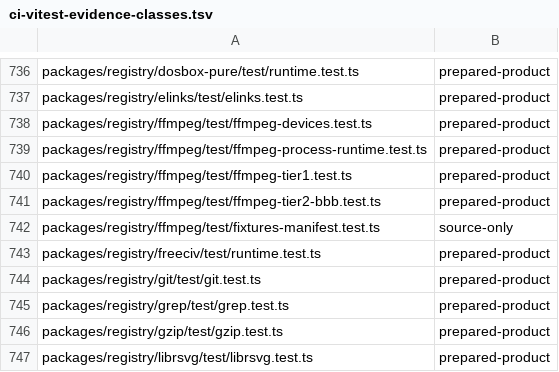
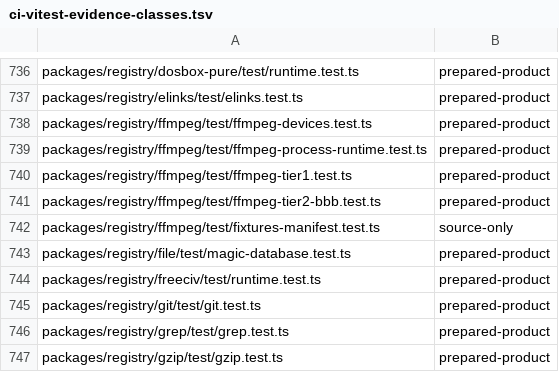
Before and after one commit to Automattic/kandelo, a TSV file: scripts/ci-vitest-evidence-classes.tsv, drawn as a sheet; only a part is shown, gaps mark what is left out; the shorter side is filled out with more unchanged rows.

Commit message:
Packages: Settle the mprotect callers in libraries
A full rebuild with mprotect() opt-in failed to link libcurl, file,
qtgallery, qtdeclarative, spidermonkey and clang: archive members of
libcrypto, libmagic, Qt6Core, Qt6Qml, js_static and LLVMSupport call
mprotect(), and every link that pulls such a member in fails.

- openssl: configure no-secure-memory. The secure heap's arena has
  PROT_NONE guard pages; CRYPTO_secure_malloc_init() now reports it
  unavailable and the secure allocators use the ordinary heap. README
  records the boundary.
- file: declare the mprotect fiction for read-only requests. libmagic
  seals a loaded compiled .mgc database read-only as hardening and
  refuses it if that fails. New package test compiles a database in
  Kandelo, identifies a file with it and checks the stamp and kmsg.
- qtbase, qtdeclarative: patch Qt6Core (qresource.cpp, writable remap)
  and Qt6Qml (V4 heap commit) to list kandelo-mprotect as a private
  library, which a static Qt exports in its CMake link interface.
  Qt6Qml's PROT_NONE decommit stays with each consuming program's
  fiction declaration (quickshell). Hand-written Qt links (qtgallery,
  the GUI and QML smokes) name the library after Qt6Core; the QML smoke
  selects the fiction like quickshell.
- spidermonkey: link -lkandelo-mprotect for ArrayBuffer and Wasm
  buffer commits; its restrictive callers are DEBUG-only or JIT-only.
- clang: link -lkandelo-mprotect; wasm-ld reaches LLVMSupport's
  allocateMappedMemory through FileOutputBuffer's read/write buffer.

```diff
--- a/scripts/ci-vitest-evidence-classes.tsv
+++ b/scripts/ci-vitest-evidence-classes.tsv
@@ -742,2 +742,3 @@ packages/registry/ffmpeg/test/ffmpeg-tier2-bbb.test.ts	prepared-product
 packages/registry/ffmpeg/test/fixtures-manifest.test.ts	source-only
+packages/registry/file/test/magic-database.test.ts	prepared-product
 packages/registry/freeciv/test/runtime.test.ts	prepared-product
```
Also changed, not shown: 23 other files.
